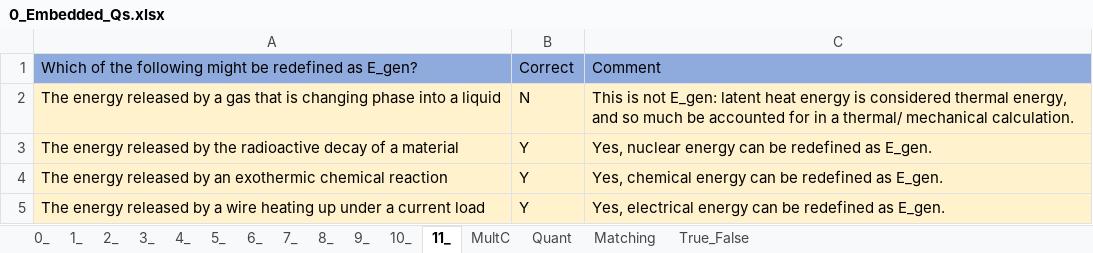
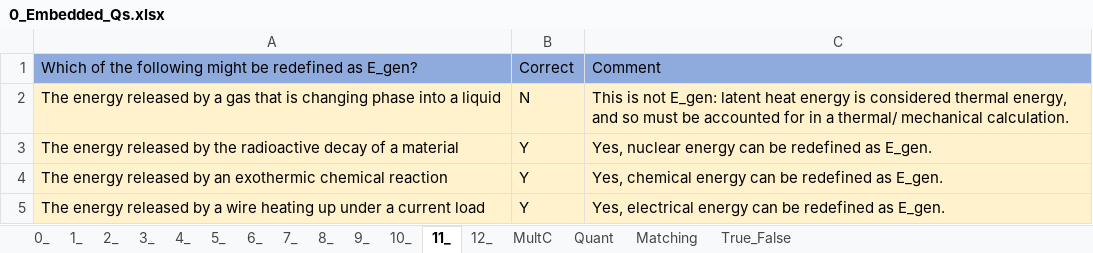
Before and after one commit to MAugspurger/Heat_Transfer_ENGR_321, an Excel workbook: 0_Fundamentals/Embedded_Qs_and_Data/0_Embedded_Qs.xlsx, sheet 11_, drawn as a sheet; values as stored, in another font and other column widths than the file's, no borders; the diff names each change by its address in the sheet, - before the commit and + after, or states it on an @@ line.

```diff
--- a/0_Fundamentals/Embedded_Qs_and_Data/0_Embedded_Qs.xlsx (sheet 11_)
+++ b/0_Fundamentals/Embedded_Qs_and_Data/0_Embedded_Qs.xlsx (sheet 11_)
+sheet tab: 12_
-C2: …and so much be accounted…
+C2: …and so must be accounted…
```
